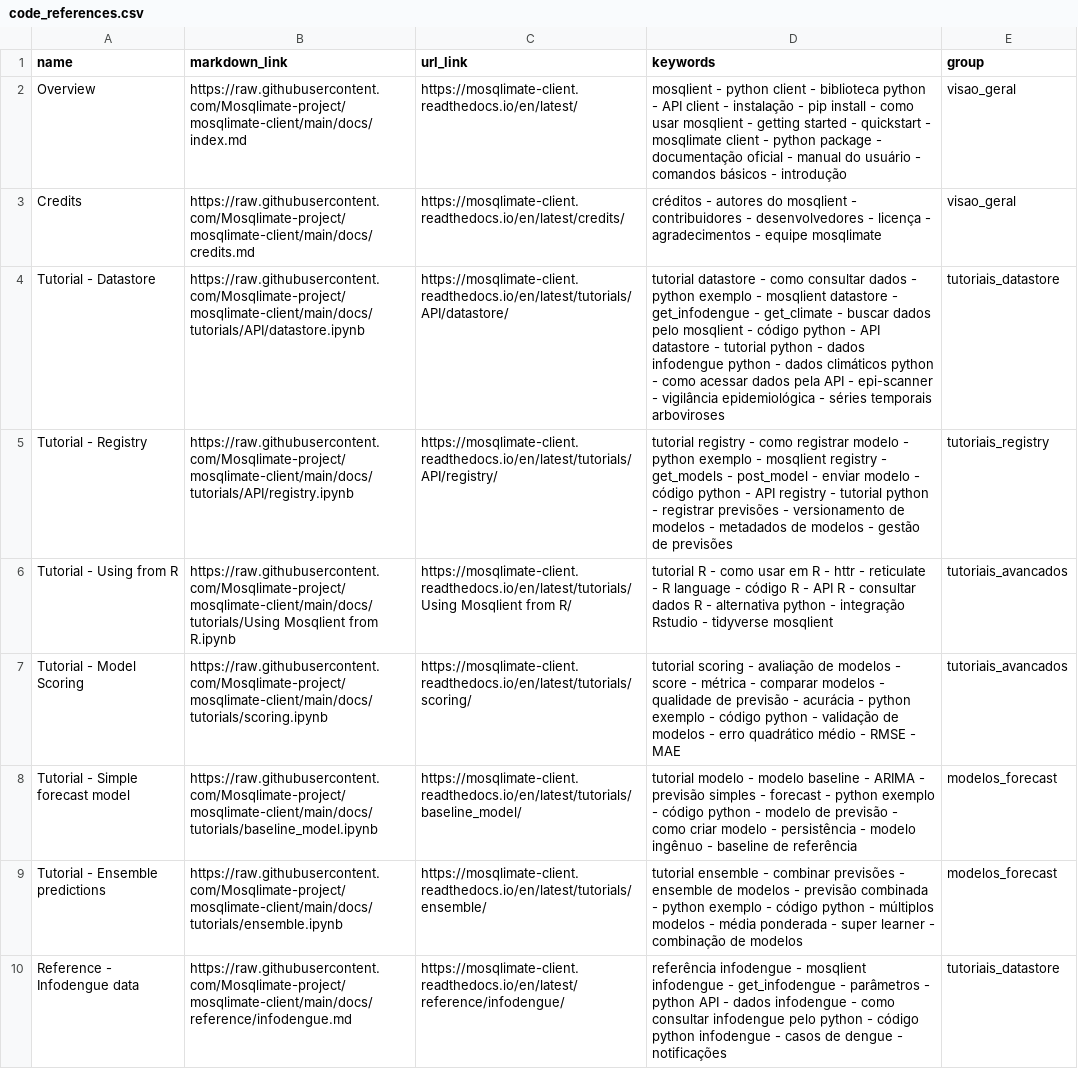
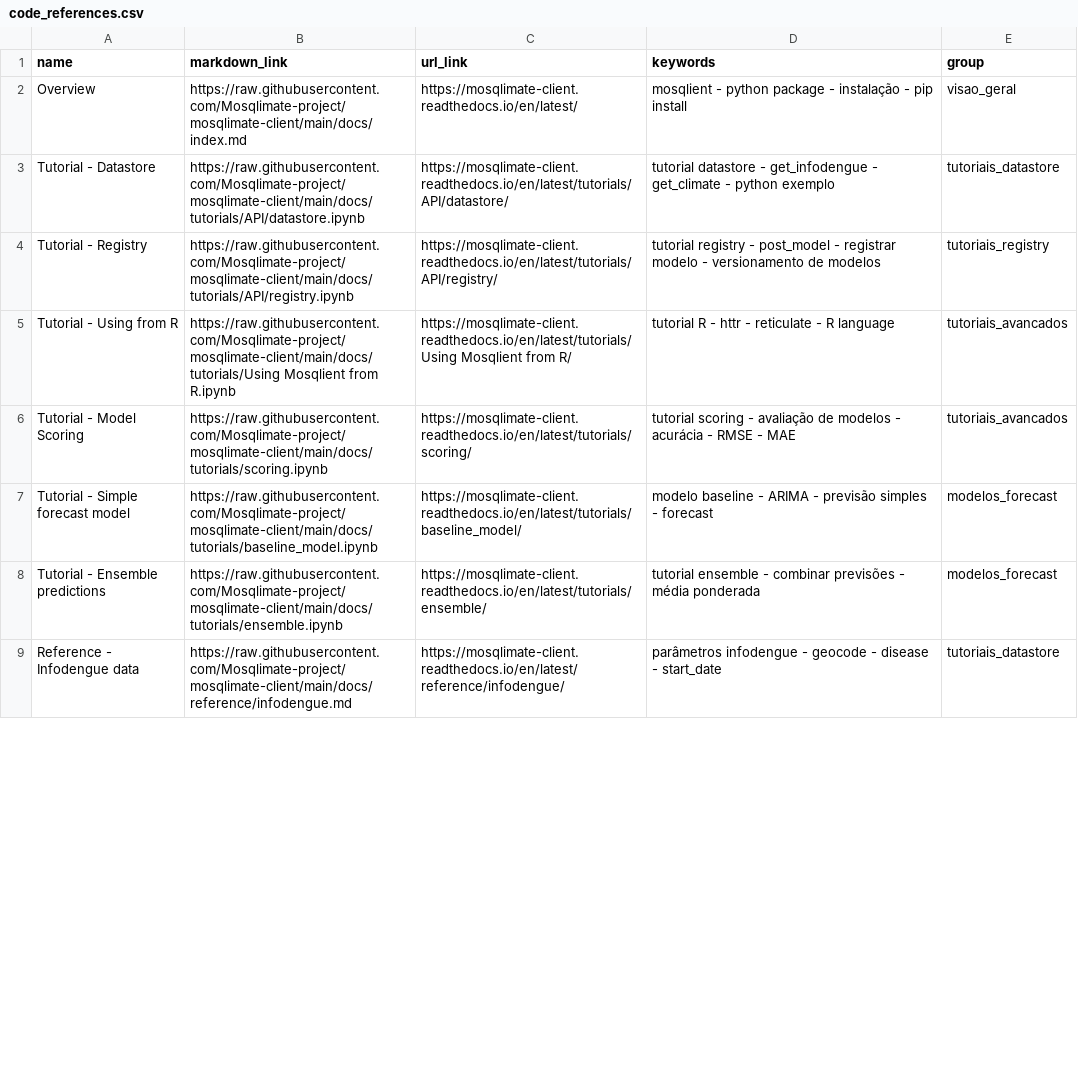
Before and after one commit to Mosqlimate-project/mosqlimate-assistant, a CSV file: mosqlimate_assistant/data/code_references.csv, drawn as a sheet; only a part is shown; removed rows and columns are numbered as before the commit, all else as after; the diff covers the shown part only; the diff names each change by its address in the sheet, - before the commit and + after, or states it on an @@ line.

```diff
--- a/mosqlimate_assistant/data/code_references.csv
+++ b/mosqlimate_assistant/data/code_references.csv
-D2 (keywords): …- python client - biblioteca python - API client - instalação - pip install - como usar mosqlient - getting started - quickstart - mosqlimate client - python package - documentação oficial - manual do usuário - comandos básicos - introdução
+D2 (keywords): …- python package - instalação - pip install
-row 3: Credits | https://raw.githubusercontent.com/Mosqlimate-project/mosqlimate-client/main/docs/credits.md | https://mosqlimate-client.readthedocs.io/en/latest/credits/ | créditos - autores do mosqlient - contribuidores - desenvolvedores - licença - agradecimentos - equipe mosqlimate | visao_geral
-D3 (keywords): …datastore - como consultar dados - python exemplo - mosqlient datastore - get_infodengue - get_climate - buscar dados pelo mosqlient - código python - API datastore - tutorial python - dados infodengue python - dados climáticos python - como acessar dados pela API - epi-scanner - vigilância epidemiológica - séries temporais arboviroses
+D3 (keywords): …datastore - get_infodengue - get_climate - python exemplo
-D4 (keywords): …registry - como registrar modelo - python exemplo - mosqlient registry - get_models - post_model - enviar modelo - código python - API registry - tutorial python - registrar previsões - versionamento de modelos - metadados de modelos - gestão de previsões
+D4 (keywords): …registry - post_model - registrar modelo - versionamento de modelos
-D5 (keywords): …R - como usar em R - httr - reticulate - R language - código R - API R - consultar dados R - alternativa python - integração Rstudio - tidyverse mosqlient
+D5 (keywords): …R - httr - reticulate - R language
-D6 (keywords): …modelos - score - métrica - comparar modelos - qualidade de previsão - acurácia - python exemplo - código python - validação de modelos - erro quadrático médio - RMSE…
+D6 (keywords): …modelos - acurácia - RMSE…
-D7 (keywords): tutorial modelo - modelo baseline - ARIMA - previsão simples - forecast - python exemplo - código python - modelo de previsão - como criar modelo - persistência - modelo ingênuo - baseline de referência
+D7 (keywords): modelo baseline - ARIMA - previsão simples - forecast
-D8 (keywords): …previsões - ensemble de modelos - previsão combinada - python exemplo - código python - múltiplos modelos - média ponderada - super learner - combinação de modelos
+D8 (keywords): …previsões - média ponderada
-D9 (keywords): referência infodengue - mosqlient infodengue - get_infodengue - parâmetros - python API - dados infodengue - como consultar infodengue pelo python - código python infodengue - casos de dengue - notificações
+D9 (keywords): parâmetros infodengue - geocode - disease - start_date
```
Also changed, not shown: 1 removed row and 7 edited cells elsewhere in this file, mosqlimate_assistant/data/docs_en_references.csv, mosqlimate_assistant/data/docs_references.csv, 1 other file.
